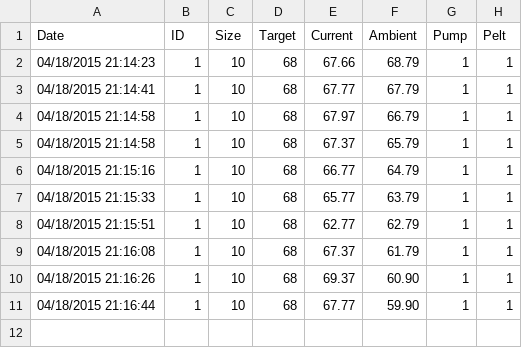
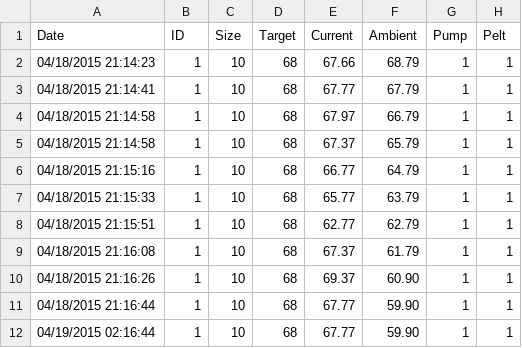
Before and after one commit to Wisepdx/BeerTempController, a CSV file: arduino/www/data/test.csv, drawn as a sheet.

Commit message:
Update test.csv

```diff
--- a/arduino/www/data/test.csv
+++ b/arduino/www/data/test.csv
@@ -11 +11,2 @@ Date,ID,Size,Target,Current,Ambient,Pump,Pelt
 04/18/2015 21:16:44,1,10,68,67.77,59.90,1,1
+04/19/2015 02:16:44,1,10,68,67.77,59.90,1,1
```
